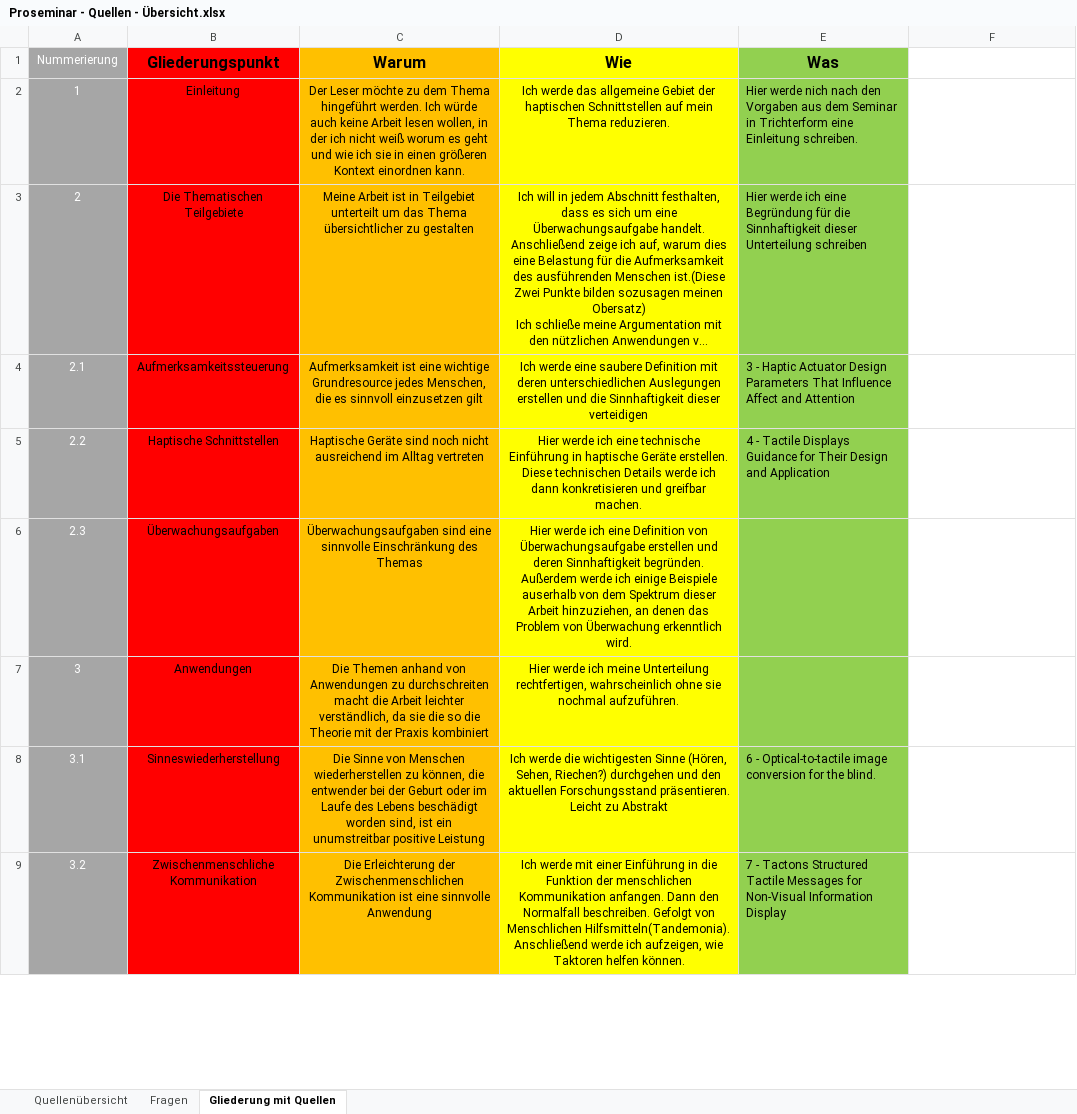
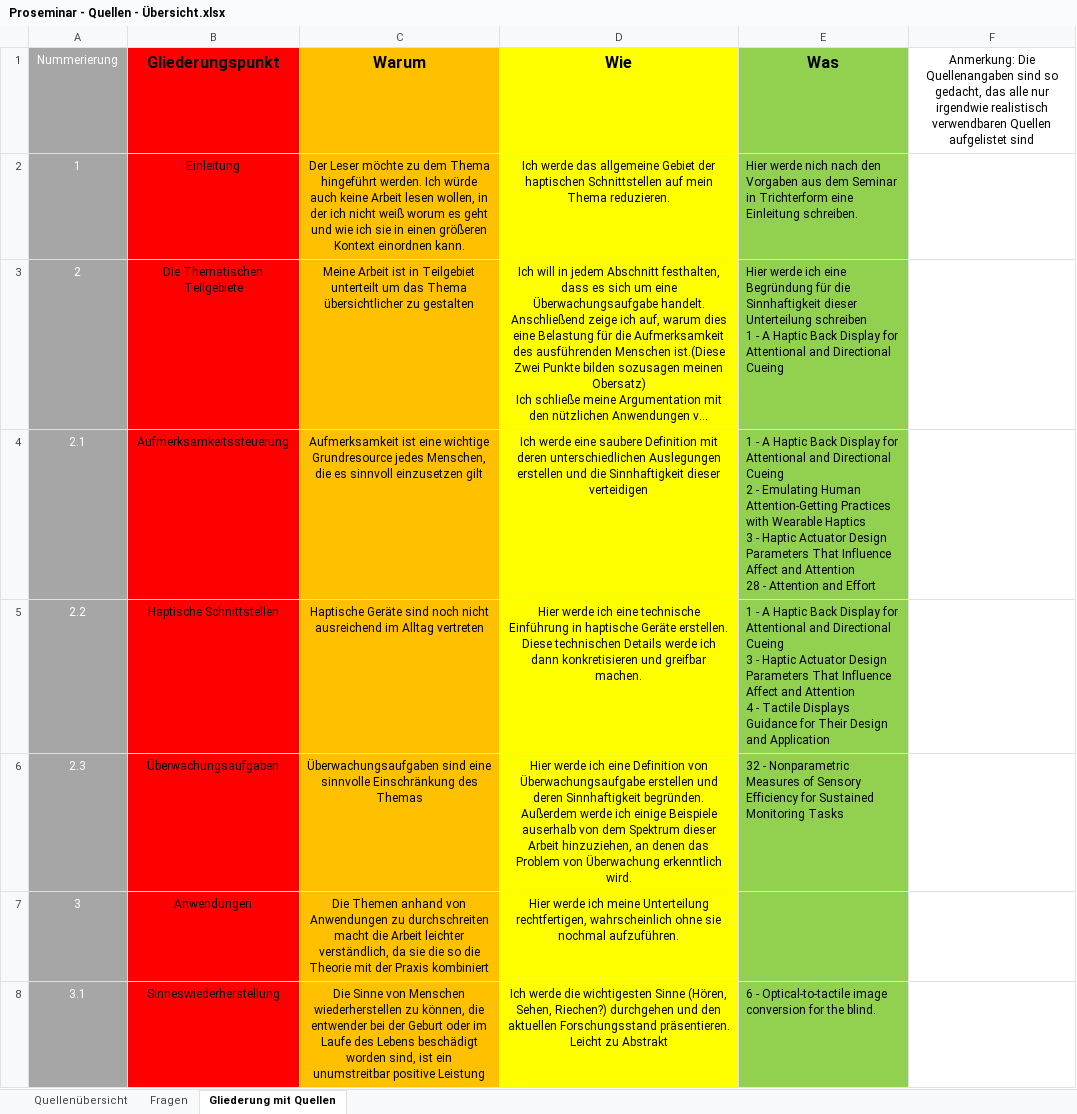
Before and after one commit to SaturnnrutaS/Proseminar-Mobile-Computing, an Excel workbook: Proseminar - Quellen - Übersicht.xlsx, sheet Gliederung mit Quellen, drawn as a sheet; only a part is shown; the shorter side is filled out with more unchanged rows; long unchanged cells end in …; values as stored, in another font and other column widths than the file's, no borders; ↵ is a line break in a cell; the diff covers the shown part only; the diff names each change by its address in the sheet, - before the commit and + after, or states it on an @@ line.

Commit message:
Struktur geändert. Haptische Schnittstellen weitergeschrieben. Quellen bearbeitet.

```diff
--- a/Proseminar - Quellen - Übersicht.xlsx (sheet Gliederung mit Quellen)
+++ b/Proseminar - Quellen - Übersicht.xlsx (sheet Gliederung mit Quellen)
-F1: (empty)
+F1: Anmerkung: Die Quellenangaben sind so gedacht, das alle nur irgendwie realistisch verwendbaren Quellen aufgelistet sind
-E3 (Was): …Unterteilung schreiben
+E3 (Was): …Unterteilung schreiben ↵ 1 - A Haptic Back Display for Attentional and Directional Cueing
-E4 (Was): 3 - Haptic Actuator Design Parameters That Influence Affect and Attention
+E4 (Was): 1 - A Haptic Back Display for Attentional and Directional Cueing ↵ 2 - Emulating Human Attention-Getting Practices with Wearable Haptics ↵ 3 - Haptic Actuator Design Parameters That Influence Affect and Attention ↵ 28 - Attention and Effort
-E5 (Was): 4 -…
+E5 (Was): 1 - A Haptic Back Display for Attentional and Directional Cueing ↵ 3 - Haptic Actuator Design Parameters That Influence Affect and Attention ↵ 4 -…
-E6 (Was): (empty)
+E6 (Was): 32 - Nonparametric Measures of Sensory Efficiency for Sustained Monitoring Tasks
```
Also changed, not shown: 2 removed rows and 5 edited cells elsewhere in this sheet, 5 other files.
